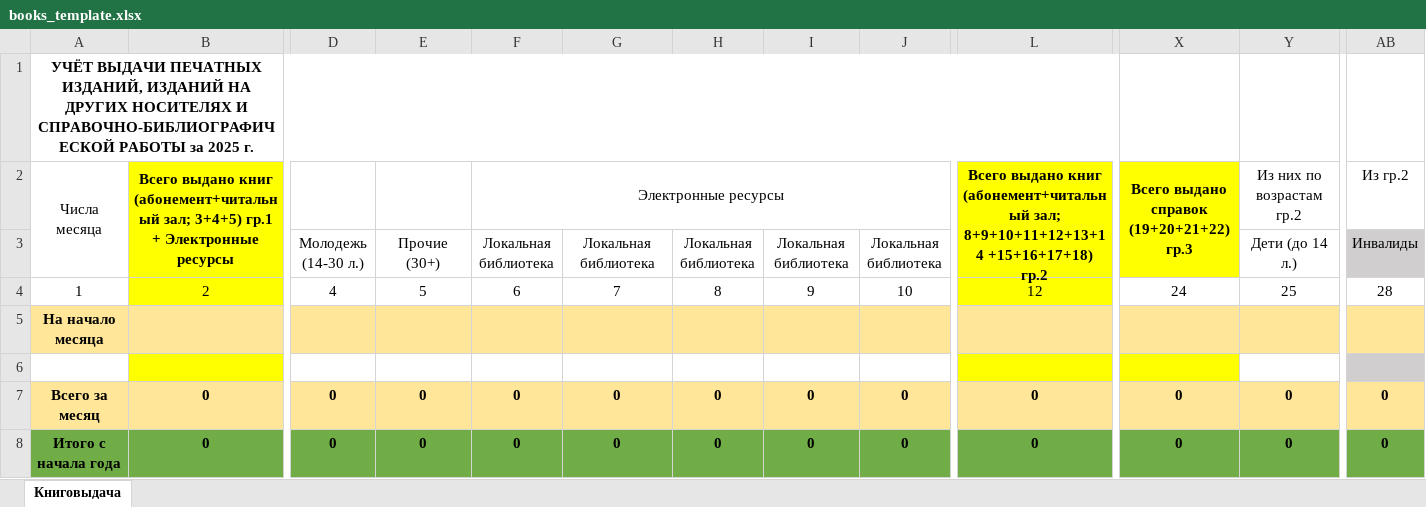
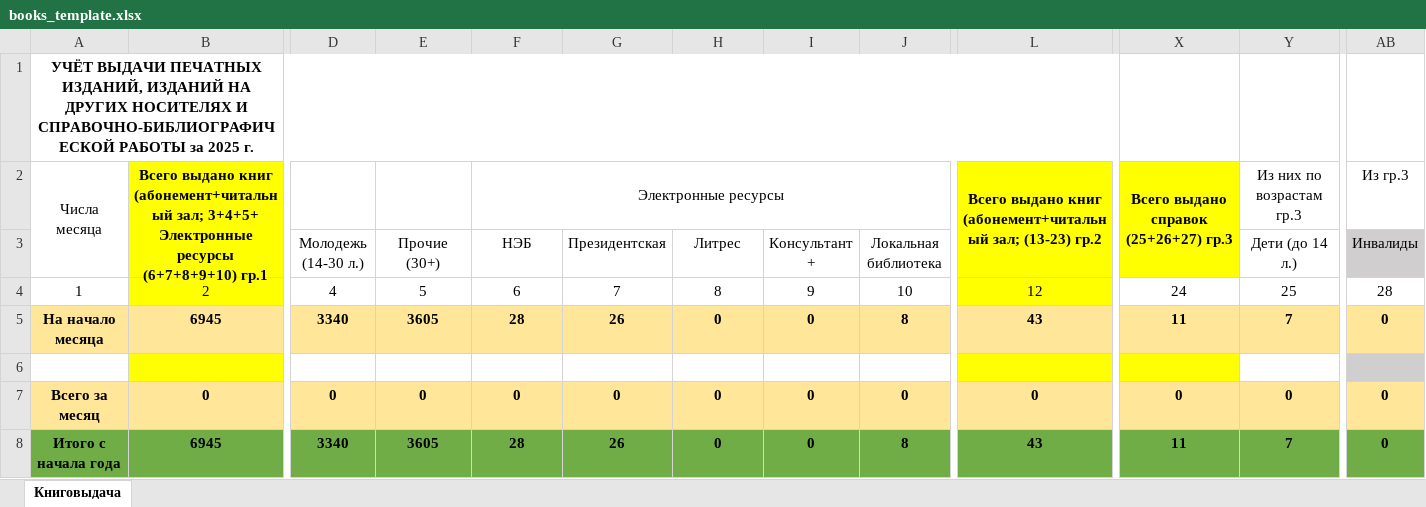
Before and after one commit to checkago/erp, an Excel workbook: apps/reports/excell/books_template.xlsx, sheet Книговыдача, drawn as a sheet; only a part is shown, gaps mark what is left out; values as stored, in another font and other column widths than the file's, no borders; removed rows and columns are numbered as before the commit, all else as after; rows hold the shown columns only; the diff covers the shown part only; the diff names each change by its address in the sheet, - before the commit and + after, or states it on an @@ line.

Commit message:
excell reports

```diff
--- a/apps/reports/excell/books_template.xlsx (sheet Книговыдача)
+++ b/apps/reports/excell/books_template.xlsx (sheet Книговыдача)
-B2: …(абонемент+читальный зал; 3+4+5) гр.1 + Электронные ресурсы
+B2: …(абонемент+читальный зал; 3+4+5+ Электронные ресурсы (6+7+8+9+10) гр.1
-L2: …(абонемент+читальный зал; 8+9+10+11+12+13+14 +15+16+17+18) гр.2
+L2: …(абонемент+читальный зал; (13-23) гр.2
-X2: Всего выдано справок (19+20+21+22) гр.3
+X2: Всего выдано справок (25+26+27) гр.3
-Y2 (Дети (до 14 л.)): Из них по возрастам гр.2
+Y2 (Дети (до 14 л.)): Из них по возрастам гр.3
-AB2 (Инвалиды): Из гр.2
+AB2 (Инвалиды): Из гр.3
-F3: Локальная библиотека
+F3: НЭБ
-G3: Локальная библиотека
+G3: Президентская
-H3: Локальная библиотека
+H3: Литрес
-I3: Локальная библиотека
+I3: Консультант +
-row 5: На начало месяца
+row 5: На начало месяца | 6945 | 3340 | 3605 | 28 | 26 | 0 | 0 | 8 | 43 | 11 | 7 | 0
-B8: 0
+B8: 6945
-D8 (Молодежь (14-30 л.)): 0
+D8 (Молодежь (14-30 л.)): 3340
-E8 (Прочие (30+)): 0
+E8 (Прочие (30+)): 3605
-F8 (НЭБ): 0
+F8 (НЭБ): 28
-G8 (Президентская): 0
+G8 (Президентская): 26
-J8 (Локальная библиотека): 0
+J8 (Локальная библиотека): 8
-L8: 0
+L8: 43
-X8: 0
+X8: 11
-Y8 (Дети (до 14 л.)): 0
+Y8 (Дети (до 14 л.)): 7
```
Also changed, not shown: 11 edited cells elsewhere in this sheet.
